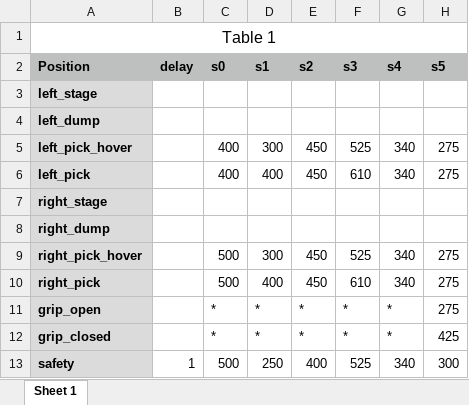
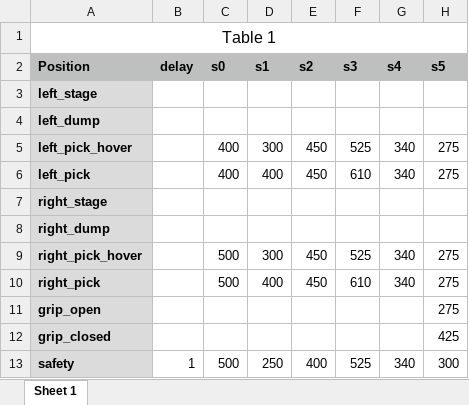
Before and after one commit to mechiris/RobotControl, an Excel workbook: robotcontrol/RobotPositions.xlsx, sheet Sheet 1, drawn as a sheet; values as stored, in another font and other column widths than the file's, no borders; the diff names each change by its address in the sheet, - before the commit and + after, or states it on an @@ line.

```diff
--- a/robotcontrol/RobotPositions.xlsx (sheet Sheet 1)
+++ b/robotcontrol/RobotPositions.xlsx (sheet Sheet 1)
-C11:C12 (s0): *
+C11:C12 (s0): (empty)
-D11:D12 (s1): *
+D11:D12 (s1): (empty)
-E11:E12 (s2): *
+E11:E12 (s2): (empty)
-F11:F12 (s3): *
+F11:F12 (s3): (empty)
-G11:G12 (s4): *
+G11:G12 (s4): (empty)
```
Also changed, not shown: 1 other file.
